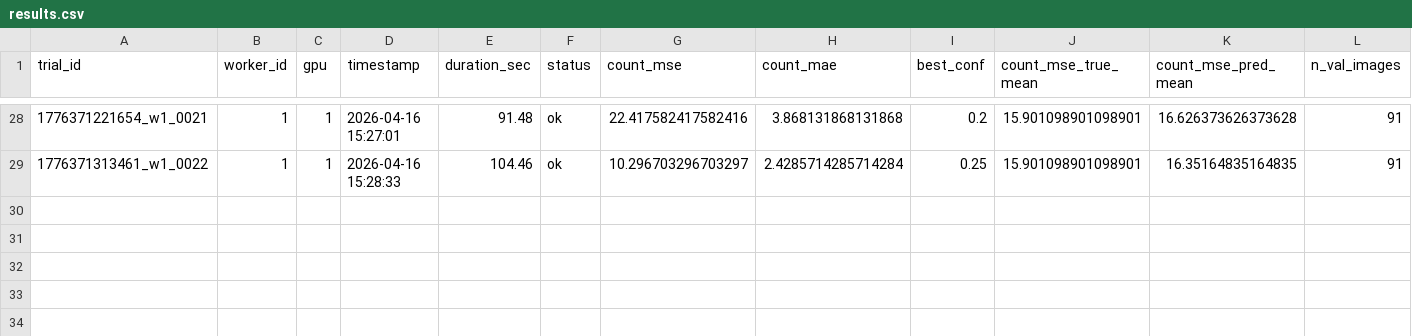
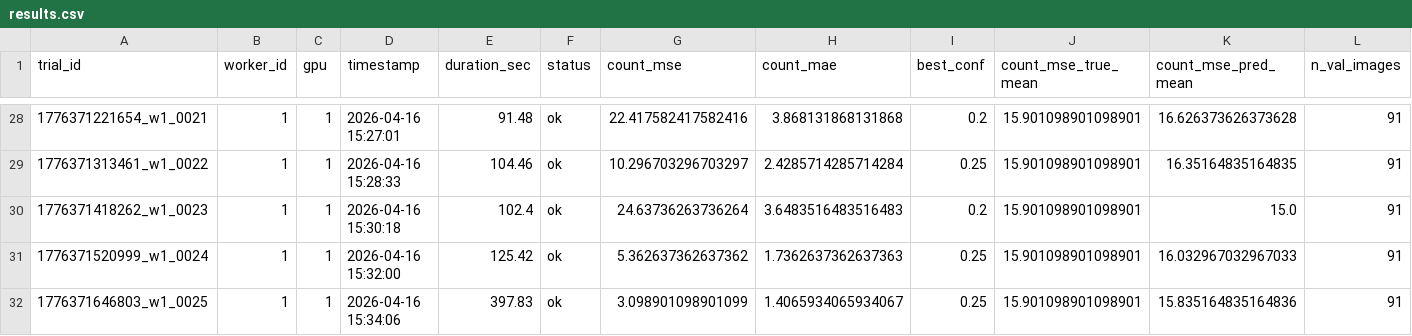
Before and after one commit to LoganBolton/ML_Spring_26_Project, a CSV file: sweeps/v5/results.csv, drawn as a sheet; only a part is shown, gaps mark what is left out; rows hold the shown columns only; the diff names each change by its address in the sheet, - before the commit and + after, or states it on an @@ line.

```diff
--- a/sweeps/v5/results.csv
+++ b/sweeps/v5/results.csv
+row 30: 1776371418262_w1_0023 | 1 | 1 | 2026-04-16 15:30:18 | 102.4 | ok | 24.63736263736264 | 3.6483516483516483 | 0.2 | 15.901098901098901 | 15.0 | 91
+row 31: 1776371520999_w1_0024 | 1 | 1 | 2026-04-16 15:32:00 | 125.42 | ok | 5.362637362637362 | 1.7362637362637363 | 0.25 | 15.901098901098901 | 16.032967032967033 | 91
+row 32: 1776371646803_w1_0025 | 1 | 1 | 2026-04-16 15:34:06 | 397.83 | ok | 3.098901098901099 | 1.4065934065934067 | 0.25 | 15.901098901098901 | 15.835164835164836 | 91
```
Also changed, not shown: 13 other files.
